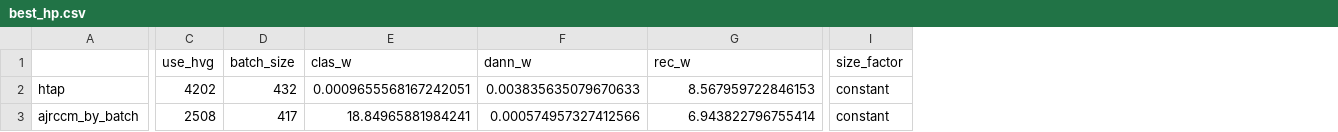
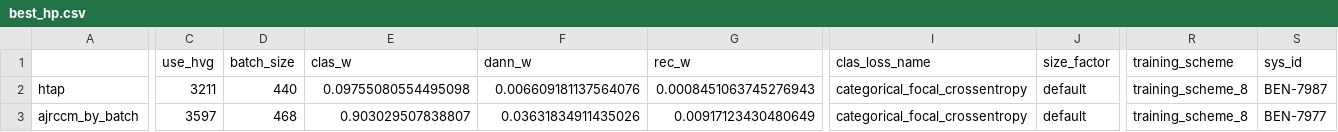
Before and after one commit to AntoineCollin/scMusketeers, a CSV file: experiment_script/benchmark/best_hp.csv, drawn as a sheet; only a part is shown, gaps mark what is left out; addresses are those after the commit; the diff covers the shown part only; the diff names each change by its address in the sheet, - before the commit and + after, or states it on an @@ line.

Commit message:
added several training scheme and expe

```diff
--- a/experiment_script/benchmark/best_hp.csv
+++ b/experiment_script/benchmark/best_hp.csv
+column I (clas_loss_name), rows 2-3: categorical_focal_crossentropy | categorical_focal_crossentropy
+column R (training_scheme), rows 2-3: training_scheme_8 | training_scheme_8
+column S (sys_id), rows 2-3: BEN-7987 | BEN-7977
-C2 (use_hvg): 4202
+C2 (use_hvg): 3211
-D2 (batch_size): 432
+D2 (batch_size): 440
-E2 (clas_w): 0.0009655568167242051
+E2 (clas_w): 0.09755080554495098
-F2 (dann_w): 0.003835635079670633
+F2 (dann_w): 0.006609181137564076
-G2 (rec_w): 8.567959722846153
+G2 (rec_w): 0.0008451063745276943
-J2:J3 (size_factor): constant
+J2:J3 (size_factor): default
-C3 (use_hvg): 2508
+C3 (use_hvg): 3597
-D3 (batch_size): 417
+D3 (batch_size): 468
-E3 (clas_w): 18.84965881984241
+E3 (clas_w): 0.903029507838807
-F3 (dann_w): 0.000574957327412566
+F3 (dann_w): 0.03631834911435026
-G3 (rec_w): 6.943822796755414
+G3 (rec_w): 0.00917123430480649
```
Also changed, not shown: 157 edited cells elsewhere in this file, 34 other files.
